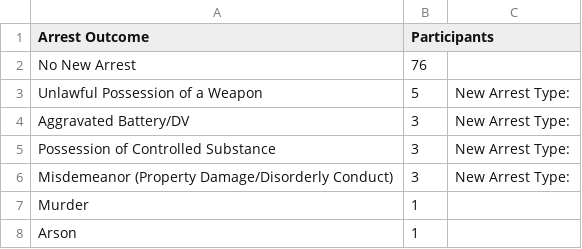
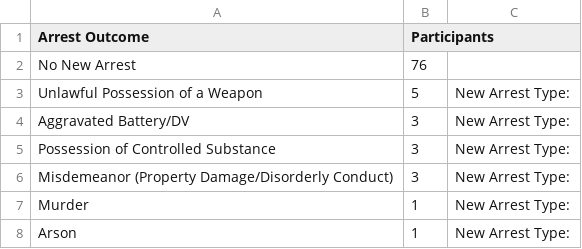
Before and after one commit to Amandanoelward/FD-GitHub-Repository, a CSV file: Recidivism.csv, drawn as a sheet.

Commit message:
Update Recidivism.csv

```diff
--- a/Recidivism.csv
+++ b/Recidivism.csv
@@ -6,3 +6,3 @@ Possession of Controlled Substance,3,New Arrest Type:
 Misdemeanor (Property Damage/Disorderly Conduct),3,New Arrest Type:
-Murder,1,
-Arson,1,
+Murder,1,New Arrest Type:
+Arson,1,New Arrest Type:
```
